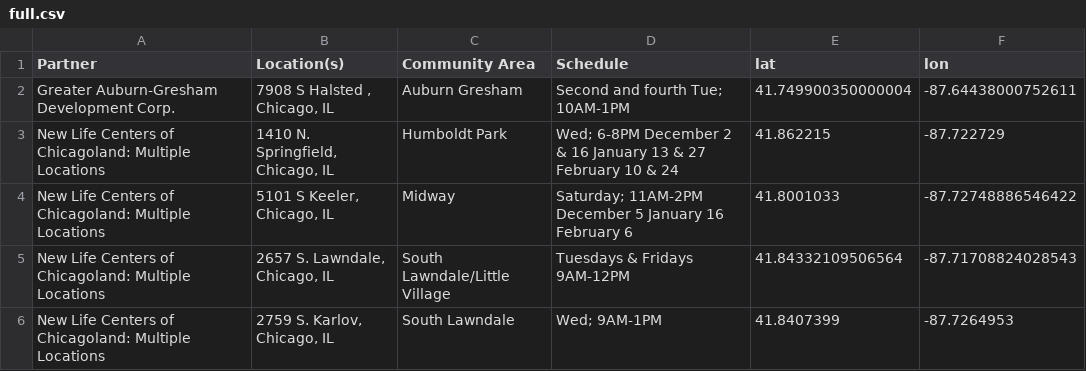
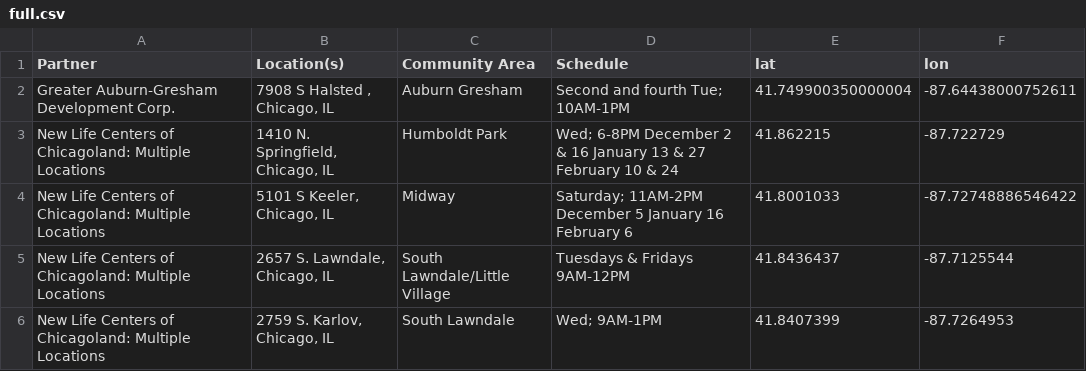
Before and after one commit to alegresor/cswhackathon, a CSV file: data/full.csv, drawn as a sheet.

```diff
--- a/data/full.csv
+++ b/data/full.csv
@@ -4,3 +4,3 @@ New Life Centers of Chicagoland: Multiple Locations,"1410 N. Springfield, Chicag
 New Life Centers of Chicagoland: Multiple Locations,"5101 S Keeler, Chicago, IL",Midway,Saturday; 11AM-2PM December 5 January 16 February 6,41.8001033,-87.72748886546422
-New Life Centers of Chicagoland: Multiple Locations,"2657 S. Lawndale, Chicago, IL",South Lawndale/Little Village,Tuesdays & Fridays 9AM-12PM,41.84332109506564,-87.71708824028543
+New Life Centers of Chicagoland: Multiple Locations,"2657 S. Lawndale, Chicago, IL",South Lawndale/Little Village,Tuesdays & Fridays 9AM-12PM,41.8436437,-87.7125544
 New Life Centers of Chicagoland: Multiple Locations,"2759 S. Karlov, Chicago, IL",South Lawndale,Wed; 9AM-1PM,41.8407399,-87.7264953
```
Also changed, not shown: data/bullets.csv, 6 other files.
